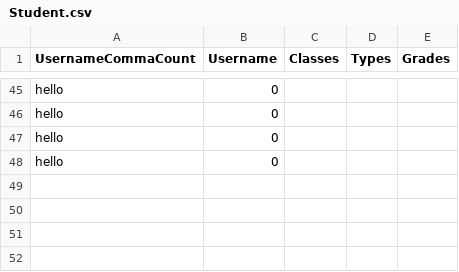
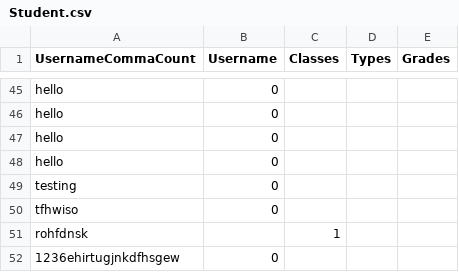
Before and after one commit to Evelina2048/GradeTracker-new, a CSV file: target/classes/main/view/student/Student.csv, drawn as a sheet; only a part is shown, gaps mark what is left out; the diff names each change by its address in the sheet, - before the commit and + after, or states it on an @@ line.

Commit message:
makes it into student classes class

```diff
--- a/target/classes/main/view/student/Student.csv
+++ b/target/classes/main/view/student/Student.csv
+row 49: testing | 0
+row 50: tfhwiso | 0
+row 51: rohfdnsk |  | 1
+row 52: 1236ehirtugjnkdfhsgew | 0
```
Also changed, not shown: src/main/view/student/Student.csv, 18 other files.
